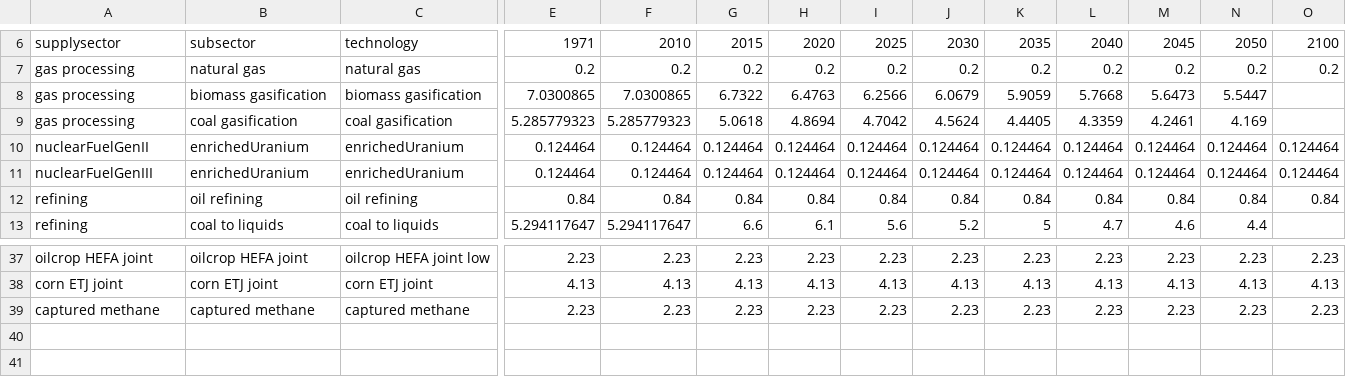
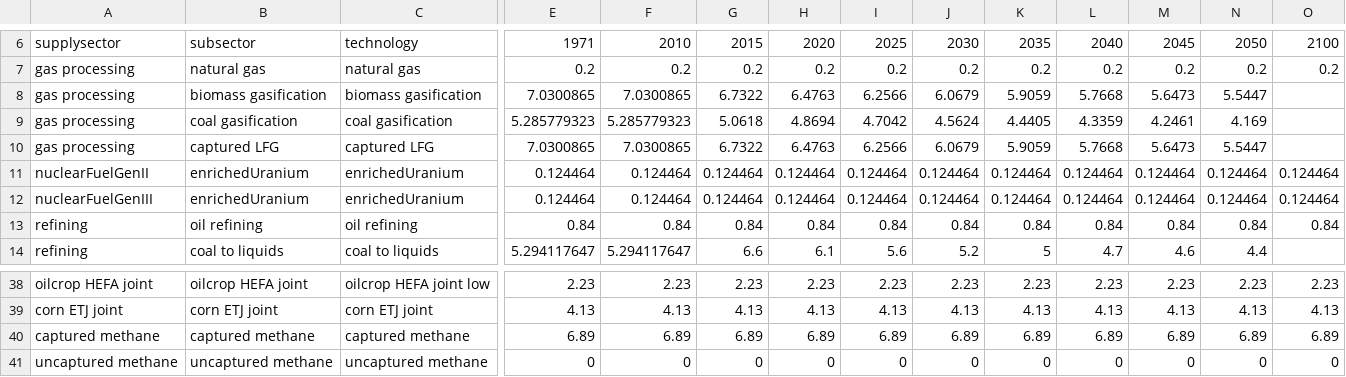
Before and after one commit to JGCRI/GCAM_jet_fuels_BETO, a CSV file: input/gcamdata/inst/extdata/energy/A22.globaltech_cost.csv, drawn as a sheet; only a part is shown, gaps mark what is left out; addresses are those after the commit; rows hold the shown columns only; the diff names each change by its address in the sheet, - before the commit and + after, or states it on an @@ line.

Commit message:
add uncaptured component

```diff
--- a/input/gcamdata/inst/extdata/energy/A22.globaltech_cost.csv
+++ b/input/gcamdata/inst/extdata/energy/A22.globaltech_cost.csv
+row 10: gas processing | captured LFG | captured LFG | 7.0300865 | 7.0300865 | 6.7322 | 6.4763 | 6.2566 | 6.0679 | 5.9059 | 5.7668 | 5.6473 | 5.5447
-E40: 2.23
+E40: 6.89
-F40: 2.23
+F40: 6.89
-G40: 2.23
+G40: 6.89
-H40: 2.23
+H40: 6.89
-I40: 2.23
+I40: 6.89
-J40: 2.23
+J40: 6.89
-K40: 2.23
+K40: 6.89
-L40: 2.23
+L40: 6.89
-M40: 2.23
+M40: 6.89
-N40: 2.23
+N40: 6.89
-O40: 2.23
+O40: 6.89
+row 41: uncaptured methane | uncaptured methane | uncaptured methane | 0 | 0 | 0 | 0 | 0 | 0 | 0 | 0 | 0 | 0 | 0
```
Also changed, not shown: input/gcamdata/inst/extdata/energy/A22.globaltech_coef.csv, input/gcamdata/inst/extdata/energy/A22.globaltech_retirement.csv, 6 other files.
